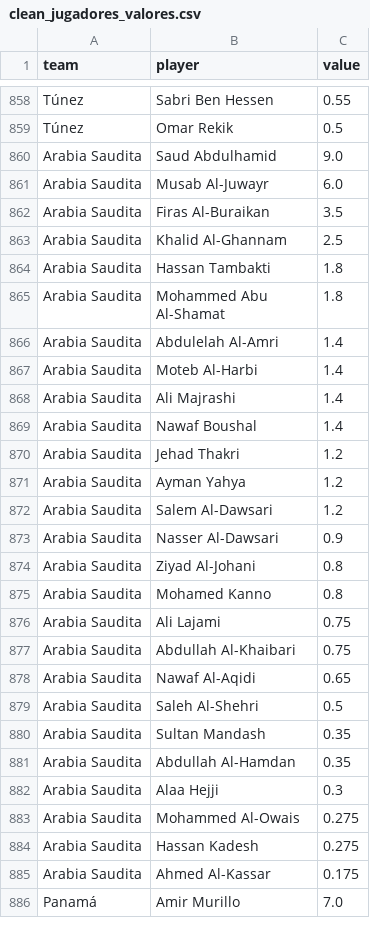
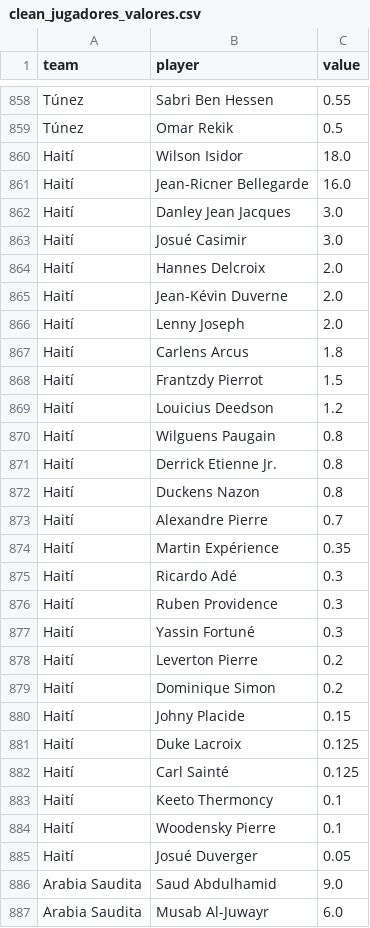
Before and after one commit to Anderson1804/prediccionesMundial, a CSV file: data/clean_jugadores_valores.csv, drawn as a sheet; only a part is shown, gaps mark what is left out; the shorter side is filled out with more unchanged rows.

Commit message:
fix: corrección de jugadores

```diff
--- a/data/clean_jugadores_valores.csv
+++ b/data/clean_jugadores_valores.csv
@@ -859,2 +859,28 @@ Túnez,Sabri Ben Hessen,0.55
 Túnez,Omar Rekik,0.5
+Haití,Wilson Isidor,18.0
+Haití,Jean-Ricner Bellegarde,16.0
+Haití,Danley Jean Jacques,3.0
+Haití,Josué Casimir,3.0
+Haití,Hannes Delcroix,2.0
+Haití,Jean-Kévin Duverne,2.0
+Haití,Lenny Joseph,2.0
+Haití,Carlens Arcus,1.8
+Haití,Frantzdy Pierrot,1.5
+Haití,Louicius Deedson,1.2
+Haití,Wilguens Paugain,0.8
+Haití,Derrick Etienne Jr.,0.8
+Haití,Duckens Nazon,0.8
+Haití,Alexandre Pierre,0.7
+Haití,Martin Expérience,0.35
+Haití,Ricardo Adé,0.3
+Haití,Ruben Providence,0.3
+Haití,Yassin Fortuné,0.3
+Haití,Leverton Pierre,0.2
+Haití,Dominique Simon,0.2
+Haití,Johny Placide,0.15
+Haití,Duke Lacroix,0.125
+Haití,Carl Sainté,0.125
+Haití,Keeto Thermoncy,0.1
+Haití,Woodensky Pierre,0.1
+Haití,Josué Duverger,0.05
 Arabia Saudita,Saud Abdulhamid,9.0
```
Also changed, not shown: data/clean_rankings.csv, 3 other files.
